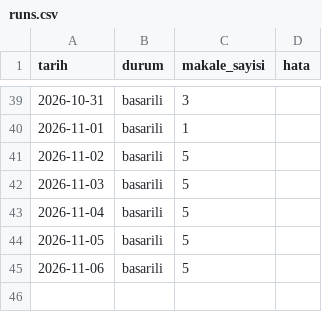
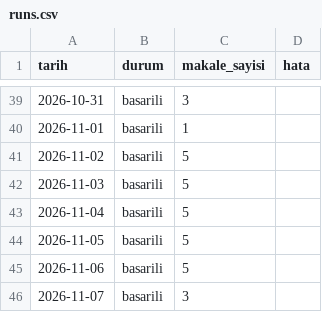
Before and after one commit to aliandacerdass/AI-ML-TurkceMakaleArsivi, a CSV file: data/runs.csv, drawn as a sheet; only a part is shown, gaps mark what is left out; the diff names each change by its address in the sheet, - before the commit and + after, or states it on an @@ line.

```diff
--- a/data/runs.csv
+++ b/data/runs.csv
+row 46: 2026-11-07 | basarili | 3
```
Also changed, not shown: 3 other files.
